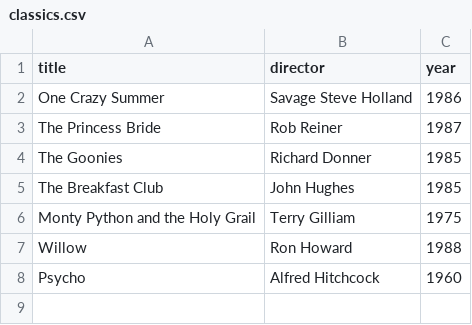
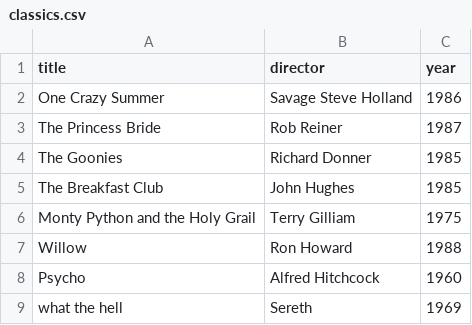
Before and after one commit to Sereth69/webflyx, a CSV file: classics.csv, drawn as a sheet; the diff names each change by its address in the sheet, - before the commit and + after, or states it on an @@ line.

Commit message:
H: fixing this bug

```diff
--- a/classics.csv
+++ b/classics.csv
+row 9: what the hell | Sereth | 1969
```
